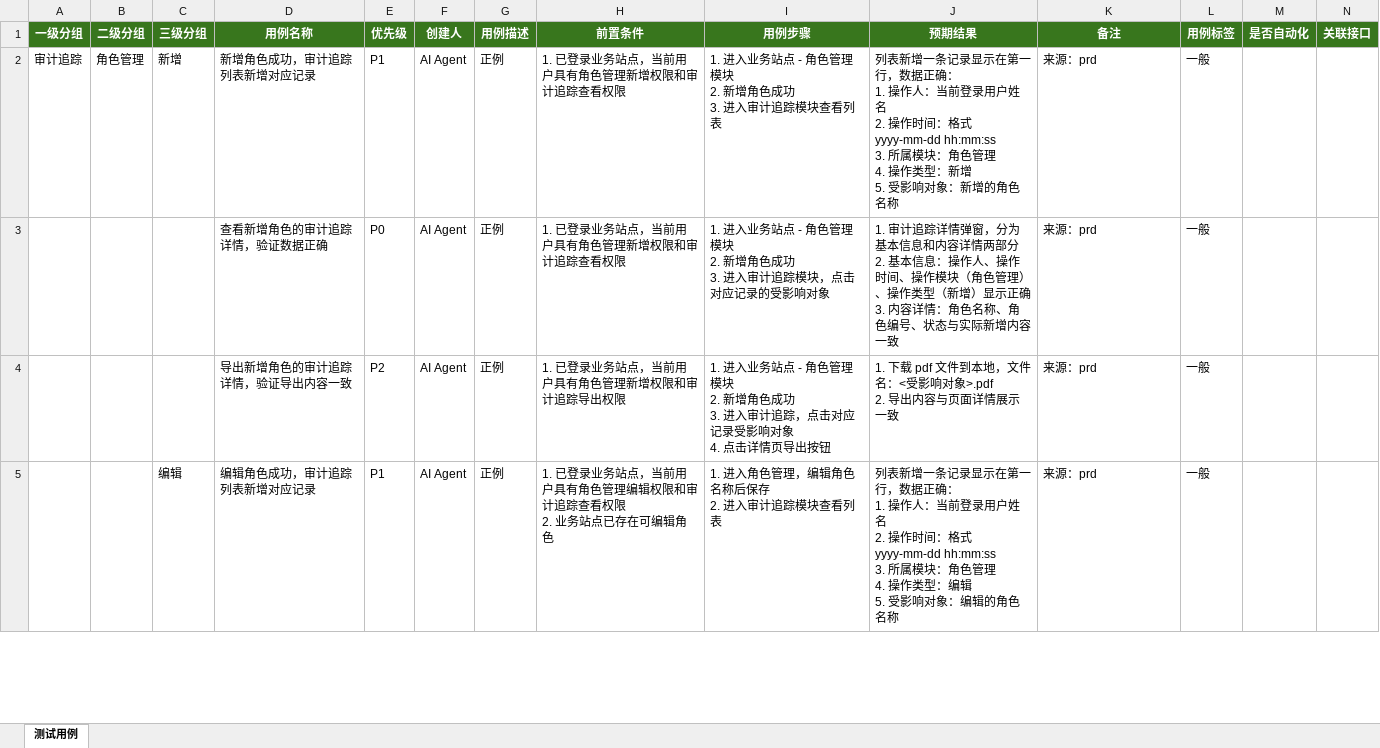
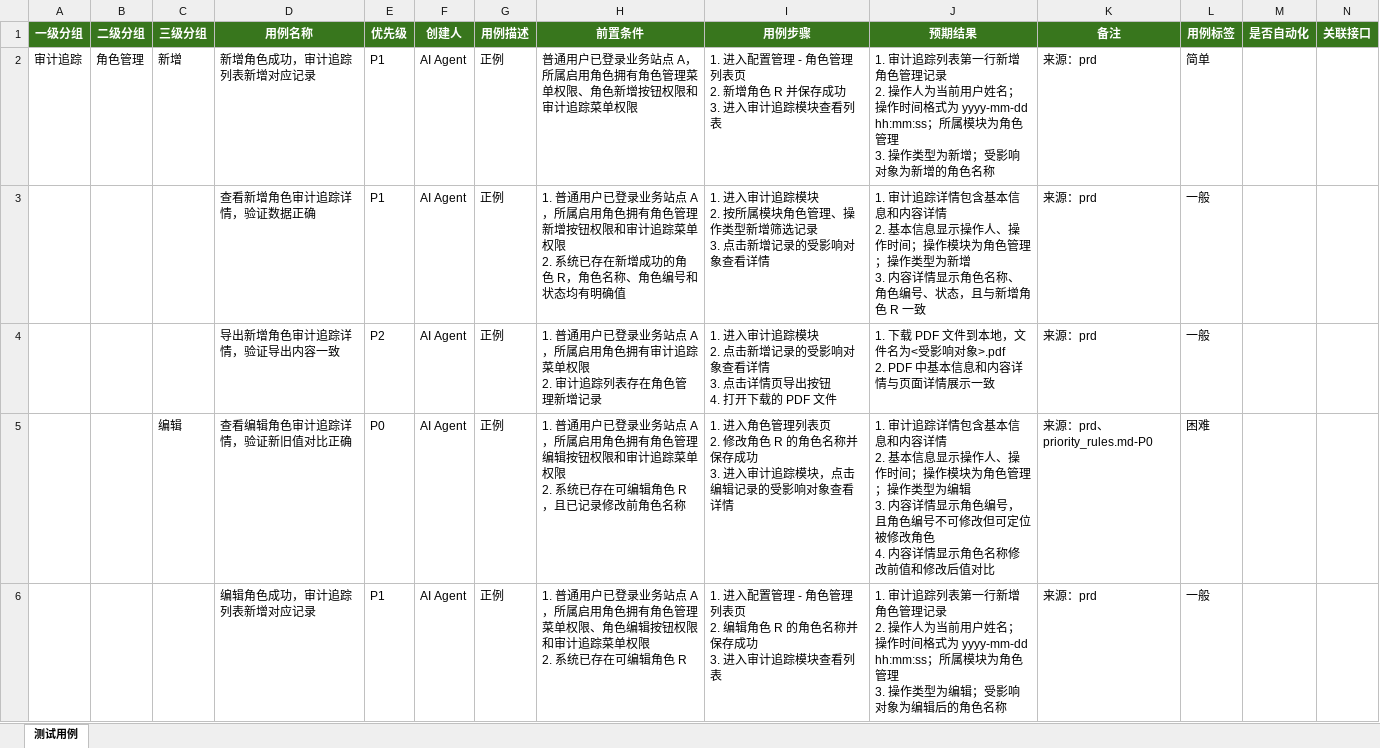
Before and after one commit to gbyu-amd/testcase-generator, an Excel workbook: .claude/skills/testcase-generator/outputs/excel_exports/business_site/audit_trail_role_testcases.xlsx, sheet 测试用例, drawn as a sheet; only a part is shown; values as stored, in another font and other column widths than the file's, no borders; addresses are those after the commit; rows hold the shown columns only; ↵ is a line break in a cell; the diff covers the shown part only; the diff names each change by its address in the sheet, - before the commit and + after, or states it on an @@ line.

```diff
--- a/.claude/skills/testcase-generator/outputs/excel_exports/business_site/audit_trail_role_testcases.xlsx (sheet 测试用例)
+++ b/.claude/skills/testcase-generator/outputs/excel_exports/business_site/audit_trail_role_testcases.xlsx (sheet 测试用例)
-H2 (前置条件): 1. 已登录业务站点，当前用户具有角色管理新增权限和审计追踪查看权限
+H2 (前置条件): 普通用户已登录业务站点 A，所属启用角色拥有角色管理菜单权限、角色新增按钮权限和审计追踪菜单权限
-I2 (用例步骤): 1. 进入业务站点 - 角色管理模块 ↵ 2. 新增角色成功 ↵ 3.…
+I2 (用例步骤): 1. 进入配置管理 - 角色管理列表页 ↵ 2. 新增角色 R 并保存成功 ↵ 3.…
-J2 (预期结果): 列表新增一条记录显示在第一行，数据正确： ↵ 1. 操作人：当前登录用户姓名 ↵ 2. 操作时间：格式 yyyy-mm-dd hh:mm:ss ↵ 3. 所属模块：角色管理 ↵ 4. 操作类型：新增 ↵ 5. 受影响对象：新增的角…
+J2 (预期结果): 1. 审计追踪列表第一行新增角色管理记录 ↵ 2. 操作人为当前用户姓名；操作时间格式为 yyyy-mm-dd hh:mm:ss；所属模块为角色管理 ↵ 3. 操作类型为新增；受影响对象为新增的角…
-L2 (用例标签): 一般
+L2 (用例标签): 简单
-D3 (用例名称): 查看新增角色的审计追踪详情，验证数据正确
+D3 (用例名称): 查看新增角色审计追踪详情，验证数据正确
-E3 (优先级): P0
+E3 (优先级): P1
-H3 (前置条件): 1. 已登录业务站点，当前用户具有角色管理新增权限和审计追踪查看权限
+H3 (前置条件): 1. 普通用户已登录业务站点 A，所属启用角色拥有角色管理新增按钮权限和审计追踪菜单权限 ↵ 2. 系统已存在新增成功的角色 R，角色名称、角色编号和状态均有明确值
-I3 (用例步骤): 1. 进入业务站点 - 角色管理模块 ↵ 2. 新增角色成功 ↵ 3. 进入审计追踪模块，点击对应记录的受影响对象
+I3 (用例步骤): 1. 进入审计追踪模块 ↵ 2. 按所属模块角色管理、操作类型新增筛选记录 ↵ 3. 点击新增记录的受影响对象查看详情
-J3 (预期结果): …追踪详情弹窗，分为基本信息和内容详情两部分 ↵ 2. 基本信息：操作人、操作时间、操作模块（角色管理）、操作类型（新增）显示正确 ↵ 3. 内容详情：角色名称、角色编号、状态与实际新增内容一致
+J3 (预期结果): …追踪详情包含基本信息和内容详情 ↵ 2. 基本信息显示操作人、操作时间；操作模块为角色管理；操作类型为新增 ↵ 3. 内容详情显示角色名称、角色编号、状态，且与新增角色 R 一致
-D4 (用例名称): 导出新增角色的审计追踪详情，验证导出内容一致
+D4 (用例名称): 导出新增角色审计追踪详情，验证导出内容一致
-H4 (前置条件): 1. 已登录业务站点，当前用户具有角色管理新增权限和审计追踪导出权限
+H4 (前置条件): 1. 普通用户已登录业务站点 A，所属启用角色拥有审计追踪菜单权限 ↵ 2. 审计追踪列表存在角色管理新增记录
-I4 (用例步骤): 1. 进入业务站点 - 角色管理模块 ↵ 2. 新增角色成功 ↵ 3. 进入审计追踪，点击对应记录受影响对象 ↵ 4. 点击详情页导出按钮
+I4 (用例步骤): 1. 进入审计追踪模块 ↵ 2. 点击新增记录的受影响对象查看详情 ↵ 3. 点击详情页导出按钮 ↵ 4. 打开下载的 PDF 文件
-J4 (预期结果): 1. 下载 pdf 文件到本地，文件名：<受影响对象>.pdf ↵ 2. 导出内容与页面详…
+J4 (预期结果): 1. 下载 PDF 文件到本地，文件名为<受影响对象>.pdf ↵ 2. PDF 中基本信息和内容详情与页面详…
+row 5:  |  | 编辑 | 查看编辑角色审计追踪详情，验证新旧值对比正确 | P0 | AI Agent | 正例 | 1. 普通用户已登录业务站点 A，所属启用角色拥有角色管理编辑按钮权限和审计追踪菜单权限 ↵ 2. 系统已存在可编辑角色 R，且已记录修改前角色名称 | 1. 进入角色管理列表页 ↵ 2. 修改角色 R 的角色名称并保存成功 ↵ 3. 进入审计追踪模块，点击编辑记录的受影响对象查看详情 | 1. 审计追踪详情包含基本信息和内容详情 ↵ 2. 基本信息显示操作人、操作时间；操作模块为角色管理；操作类型为编辑 ↵ 3. 内容详情显示角色编号，且角色编号不可修改但可定位被修改角色 ↵ 4. 内容详情显示角色名称修改前值和修改后值对比 | 来源：prd、priority_rules.md-P0 | 困难
-C6 (三级分组): 编辑
+C6 (三级分组): (empty)
-H6 (前置条件): 1. 已登录业务站点，当前用户具有角色管理编辑权限和审计追踪查看权限 ↵ 2. 业务站点已存在可编辑角色
+H6 (前置条件): 1. 普通用户已登录业务站点 A，所属启用角色拥有角色管理菜单权限、角色编辑按钮权限和审计追踪菜单权限 ↵ 2. 系统已存在可编辑角色 R
-I6 (用例步骤): 1. 进入角色管理，编辑角色名称后保存 ↵ 2. 进入审计…
+I6 (用例步骤): 1. 进入配置管理 - 角色管理列表页 ↵ 2. 编辑角色 R 的角色名称并保存成功 ↵ 3. 进入审计…
-J6 (预期结果): 列表新增一条记录显示在第一行，数据正确： ↵ 1. 操作人：当前登录用户姓名 ↵ 2. 操作时间：格式 yyyy-mm-dd hh:mm:ss ↵ 3. 所属模块：角色管理 ↵ 4. 操作类型：编辑 ↵ 5. 受影响对象：编辑的角色名…
+J6 (预期结果): 1. 审计追踪列表第一行新增角色管理记录 ↵ 2. 操作人为当前用户姓名；操作时间格式为 yyyy-mm-dd hh:mm:ss；所属模块为角色管理 ↵ 3. 操作类型为编辑；受影响对象为编辑后的角色名…
```
Also changed, not shown: 6 added rows, 6 removed rows and 93 edited cells elsewhere in this sheet, .claude/skills/testcase-generator/outputs/excel_exports/business_site/process_capability_summary_pdf_export_testcases.xlsx, .claude/skills/testcase-generator/outputs/excel_exports/business_site/quality_rule_config_testcases.xlsx, 54 other files.
